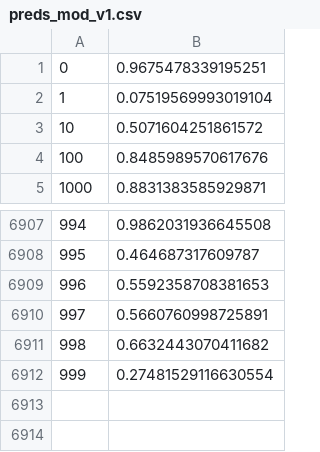
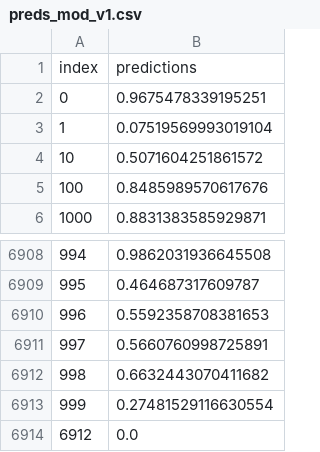
Before and after one commit to RobbinBouwmeester/prot_loc, a CSV file: preds_mod_v1.csv, drawn as a sheet; only a part is shown, gaps mark what is left out.

```diff
--- a/preds_mod_v1.csv
+++ b/preds_mod_v1.csv
@@ -1 +1,2 @@
+index,predictions
 0,0.9675478339195251
@@ -6912 +6913,2 @@
 999,0.27481529116630554
+6912,0.0
```
Also changed, not shown: preds_mod_v2.csv, 2 other files.
